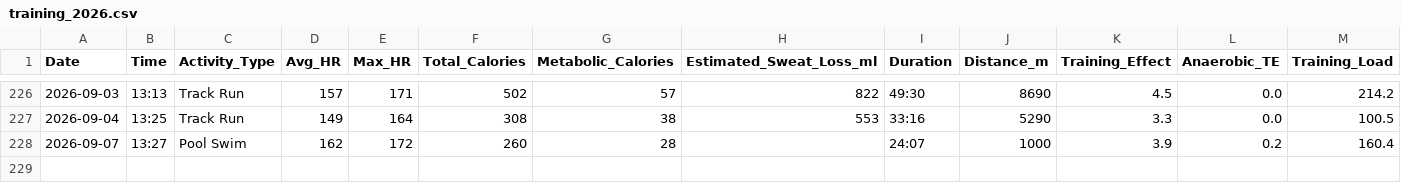
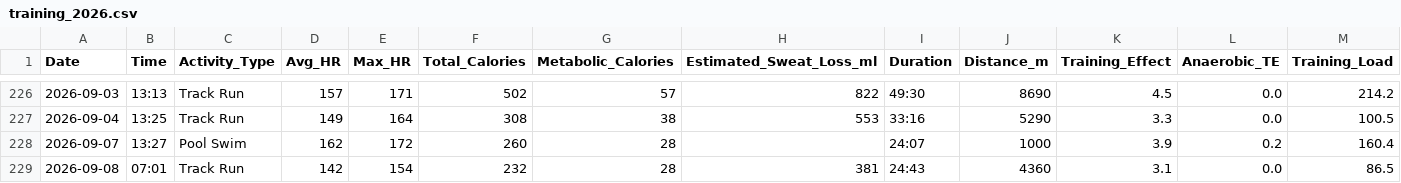
Before and after one commit to kaevinlaw/health_track, a CSV file: training_2026.csv, drawn as a sheet; only a part is shown, gaps mark what is left out; rows hold the shown columns only; the diff names each change by its address in the sheet, - before the commit and + after, or states it on an @@ line.

```diff
--- a/training_2026.csv
+++ b/training_2026.csv
+row 229: 2026-09-08 | 07:01 | Track Run | 142 | 154 | 232 | 28 | 381 | 24:43 | 4360 | 3.1 | 0.0 | 86.5
```
Also changed, not shown: food.csv, test_result.csv, 1 other file.
